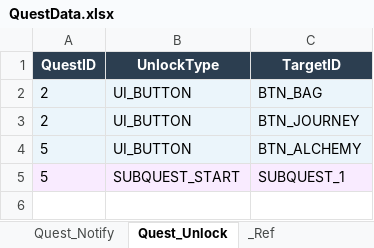
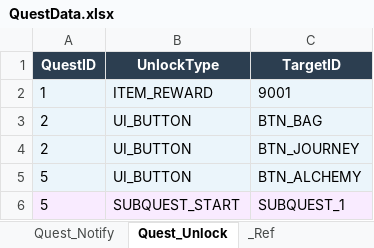
Before and after one commit to DoubleSmiths/RE001, an Excel workbook: Assets/@Resources/Data/Excel/QuestData.xlsx, sheet Quest_Unlock, drawn as a sheet; values as stored, in another font and other column widths than the file's, no borders; the diff names each change by its address in the sheet, - before the commit and + after, or states it on an @@ line.

```diff
--- a/Assets/@Resources/Data/Excel/QuestData.xlsx (sheet Quest_Unlock)
+++ b/Assets/@Resources/Data/Excel/QuestData.xlsx (sheet Quest_Unlock)
+row 2: 1 | ITEM_REWARD | 9001
```
Also changed, not shown: sheet Quest_Condition, sheet Quest, 8 other files.
